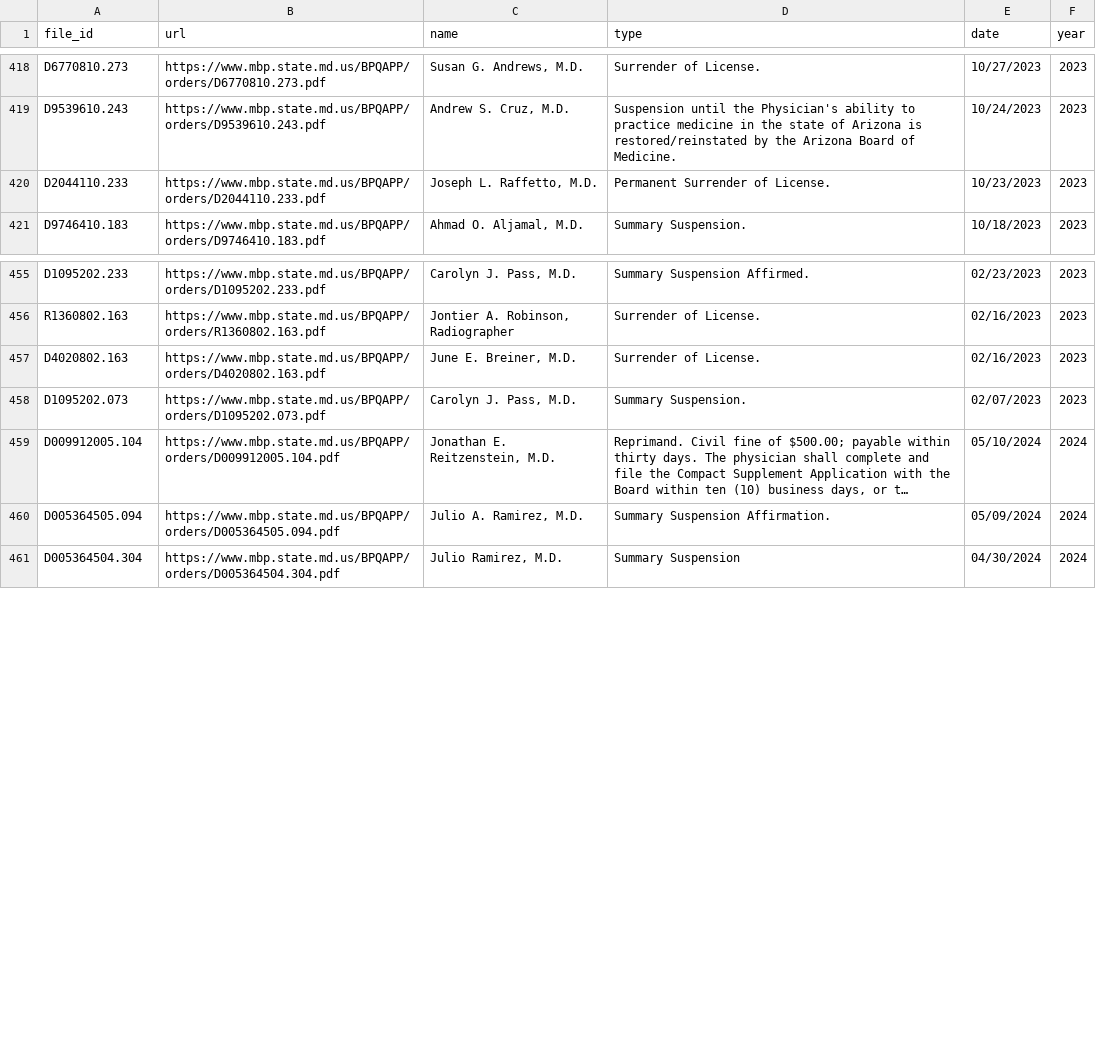
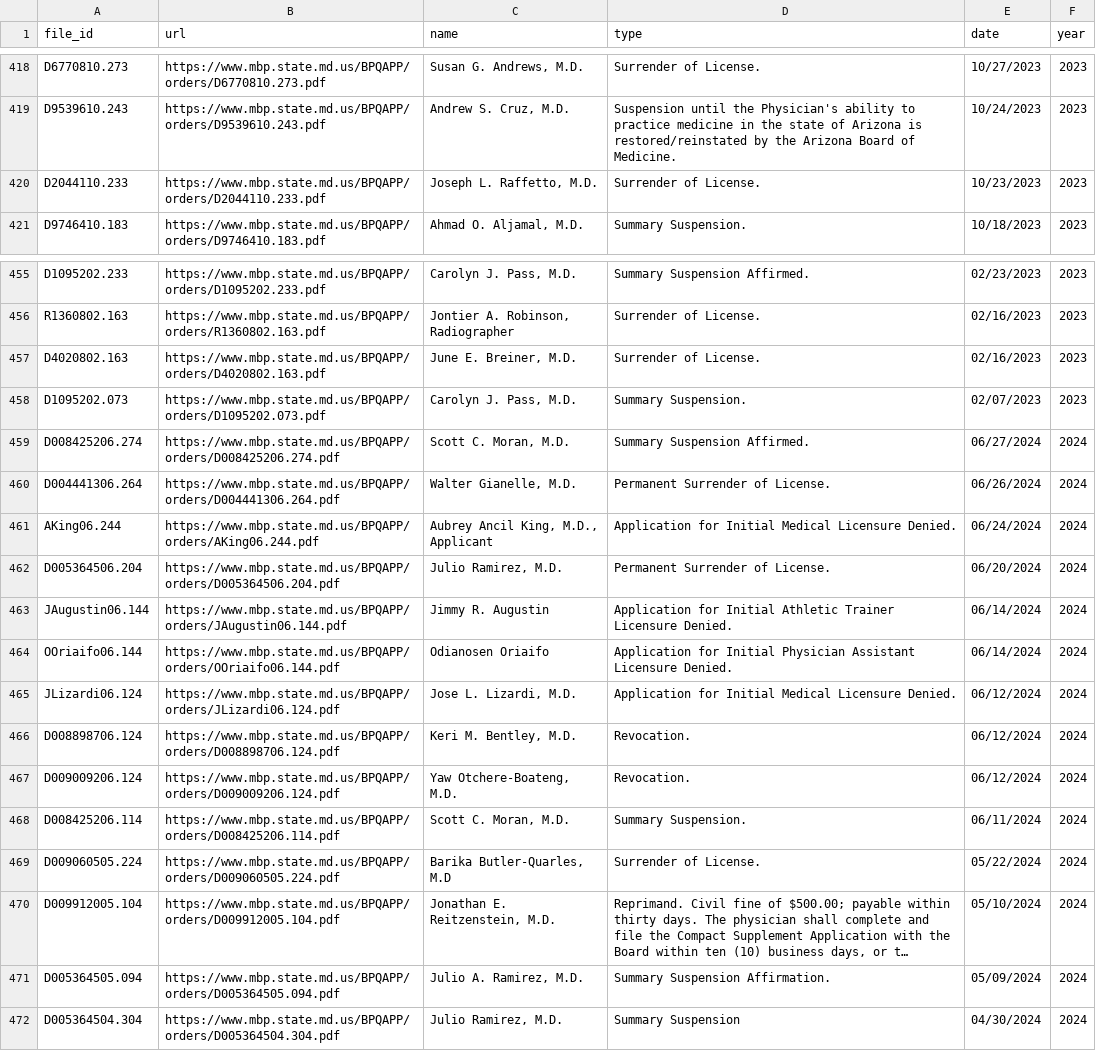
Before and after one commit to NewsAppsUMD/bad-docs, a CSV file: alerts.csv, drawn as a sheet; only a part is shown, gaps mark what is left out; long unchanged cells end in …; the diff names each change by its address in the sheet, - before the commit and + after, or states it on an @@ line.

```diff
--- a/alerts.csv
+++ b/alerts.csv
-D420 (type): Permanent Surrender of License.
+D420 (type): Surrender of License.
+row 459: D008425206.274 | https://www.mbp.state.md.us/BPQAPP/orders/D008425206.274.pdf | Scott C. Moran, M.D. | Summary Suspension Affirmed. | 06/27/2024 | 2024
+row 460: D004441306.264 | https://www.mbp.state.md.us/BPQAPP/orders/D004441306.264.pdf | Walter Gianelle, M.D. | Permanent Surrender of License. | 06/26/2024 | 2024
+row 461: AKing06.244 | https://www.mbp.state.md.us/BPQAPP/orders/AKing06.244.pdf | Aubrey Ancil King, M.D., Applicant | Application for Initial Medical Licensure Denied. | 06/24/2024 | 2024
+row 462: D005364506.204 | https://www.mbp.state.md.us/BPQAPP/orders/D005364506.204.pdf | Julio Ramirez, M.D. | Permanent Surrender of License. | 06/20/2024 | 2024
+row 463: JAugustin06.144 | https://www.mbp.state.md.us/BPQAPP/orders/JAugustin06.144.pdf | Jimmy R. Augustin | Application for Initial Athletic Trainer Licensure Denied. | 06/14/2024 | 2024
+row 464: OOriaifo06.144 | https://www.mbp.state.md.us/BPQAPP/orders/OOriaifo06.144.pdf | Odianosen Oriaifo | Application for Initial Physician Assistant Licensure Denied. | 06/14/2024 | 2024
+row 465: JLizardi06.124 | https://www.mbp.state.md.us/BPQAPP/orders/JLizardi06.124.pdf | Jose L. Lizardi, M.D. | Application for Initial Medical Licensure Denied. | 06/12/2024 | 2024
+row 466: D008898706.124 | https://www.mbp.state.md.us/BPQAPP/orders/D008898706.124.pdf | Keri M. Bentley, M.D. | Revocation. | 06/12/2024 | 2024
+row 467: D009009206.124 | https://www.mbp.state.md.us/BPQAPP/orders/D009009206.124.pdf | Yaw Otchere-Boateng, M.D. | Revocation. | 06/12/2024 | 2024
+row 468: D008425206.114 | https://www.mbp.state.md.us/BPQAPP/orders/D008425206.114.pdf | Scott C. Moran, M.D. | Summary Suspension. | 06/11/2024 | 2024
+row 469: D009060505.224 | https://www.mbp.state.md.us/BPQAPP/orders/D009060505.224.pdf | Barika Butler-Quarles, M.D | Surrender of License. | 05/22/2024 | 2024
```
Also changed, not shown: clean_nametype.csv, modified_alerts.csv, 1 other file.
